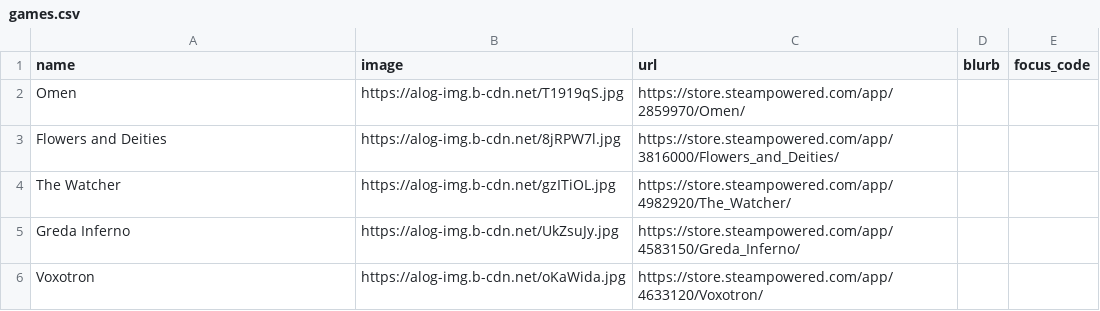
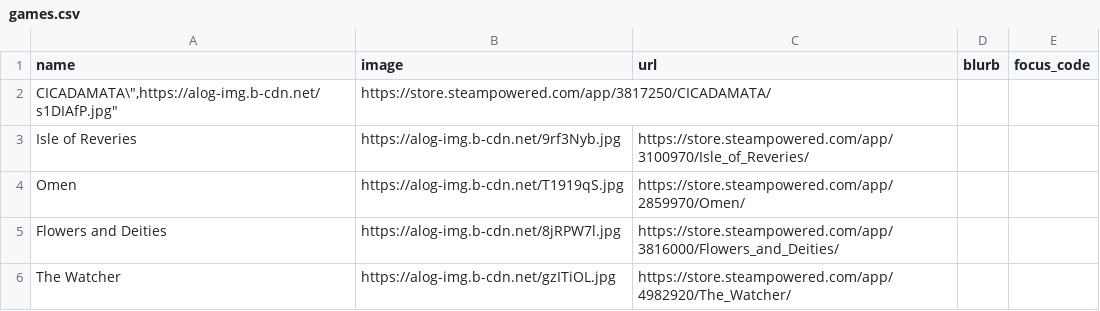
Before and after one commit to RaycatWhoDat/games-list, a CSV file: public/games.csv, drawn as a sheet; only a part is shown; the shorter side is filled out with more unchanged rows.

Commit message:
Add new games to public/games.csv
Added new game entries to the games CSV file.

```diff
--- a/public/games.csv
+++ b/public/games.csv
@@ -1,2 +1,4 @@
 "name","image","url","blurb","focus_code"
+"CICADAMATA\"","https://alog-img.b-cdn.net/s1DIAfP.jpg","https://store.steampowered.com/app/3817250/CICADAMATA/","",""
+"Isle of Reveries","https://alog-img.b-cdn.net/9rf3Nyb.jpg","https://store.steampowered.com/app/3100970/Isle_of_Reveries/","",""
 "Omen","https://alog-img.b-cdn.net/T1919qS.jpg","https://store.steampowered.com/app/2859970/Omen/","",""
```
